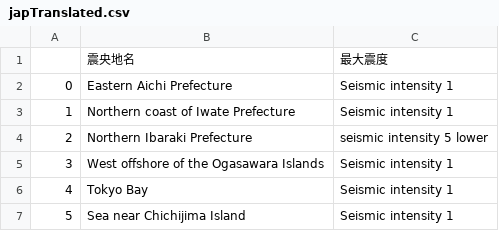
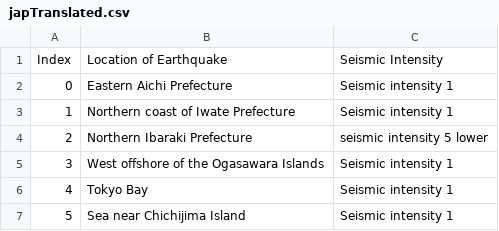
Before and after one commit to TimBWallace/EarthquakePrediction, a CSV file: dataset/japTranslated.csv (was japTranslated.csv), drawn as a sheet; only a part is shown; removed rows and columns are numbered as before the commit, all else as after; the diff names each change by its address in the sheet, - before the commit and + after, or states it on an @@ line.

Commit message:
Cleared out main.py, and moved translated csv to dataset folder

```diff
--- a/japTranslated.csv
+++ b/dataset/japTranslated.csv
-row 1:  | 震央地名 | 最大震度
+row 1: Index | Location of Earthquake | Seismic Intensity
```
Also changed, not shown: 1 other file.
